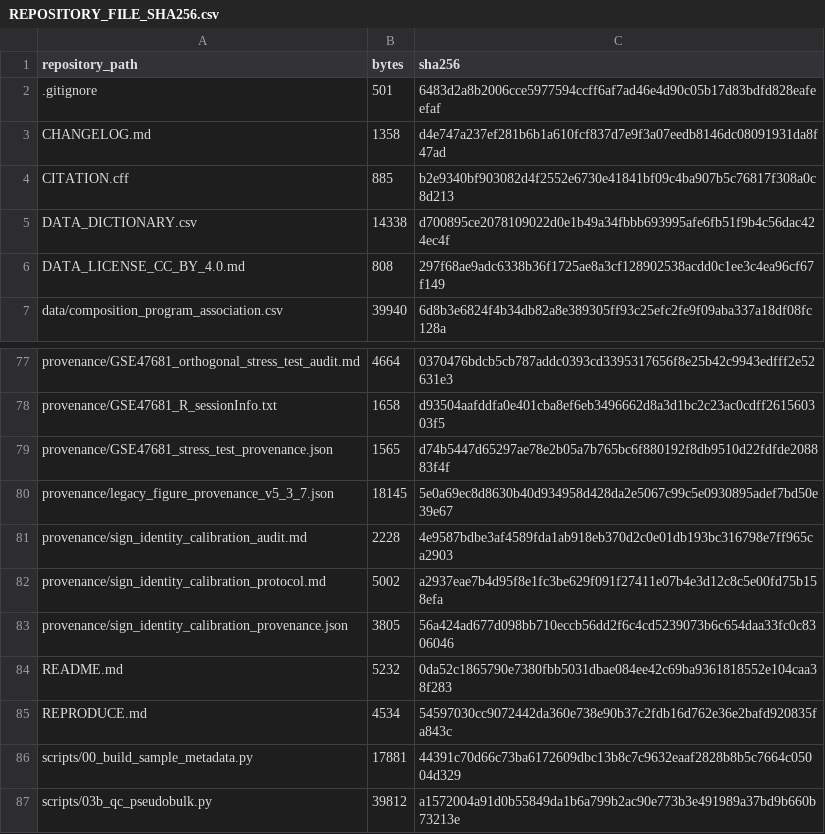
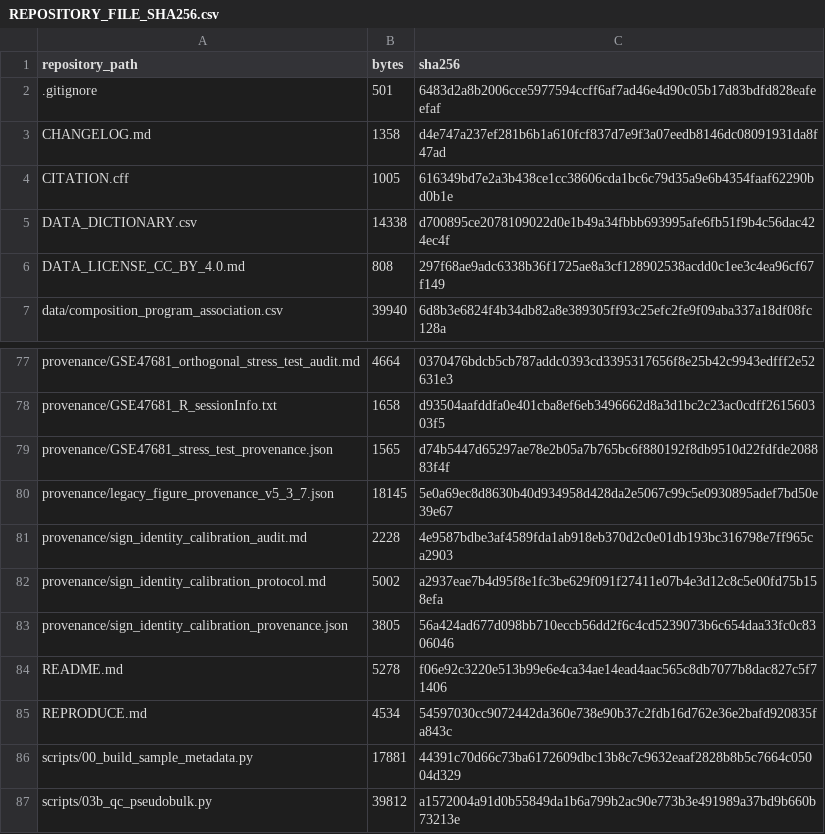
Before and after one commit to TMUQIN/sci-transcriptome-reproducibility, a CSV file: metadata/REPOSITORY_FILE_SHA256.csv, drawn as a sheet; only a part is shown, gaps mark what is left out.

Commit message:
Add reserved Zenodo DOI
Add the reserved Zenodo DOI to README and CITATION.cff and refresh repository integrity hashes.

```diff
--- a/metadata/REPOSITORY_FILE_SHA256.csv
+++ b/metadata/REPOSITORY_FILE_SHA256.csv
@@ -3,3 +3,3 @@
 "CHANGELOG.md","1358","d4e747a237ef281b6b1a610fcf837d7e9f3a07eedb8146dc08091931da8f47ad"
-"CITATION.cff","885","b2e9340bf903082d4f2552e6730e41841bf09c4ba907b5c76817f308a0c8d213"
+"CITATION.cff","1005","616349bd7e2a3b438ce1cc38606cda1bc6c79d35a9e6b4354faaf62290bd0b1e"
 "DATA_DICTIONARY.csv","14338","d700895ce2078109022d0e1b49a34fbbb693995afe6fb51f9b4c56dac424ec4f"
@@ -83,3 +83,3 @@
 "provenance/sign_identity_calibration_provenance.json","3805","56a424ad677d098bb710eccb56dd2f6c4cd5239073b6c654daa33fc0c8306046"
-"README.md","5232","0da52c1865790e7380fbb5031dbae084ee42c69ba9361818552e104caa38f283"
+"README.md","5278","f06e92c3220e513b99e6e4ca34ae14ead4aac565c8db7077b8dac827c5f71406"
 "REPRODUCE.md","4534","54597030cc9072442da360e738e90b37c2fdb16d762e36e2bafd920835fa843c"
```
Also changed, not shown: 2 other files.
